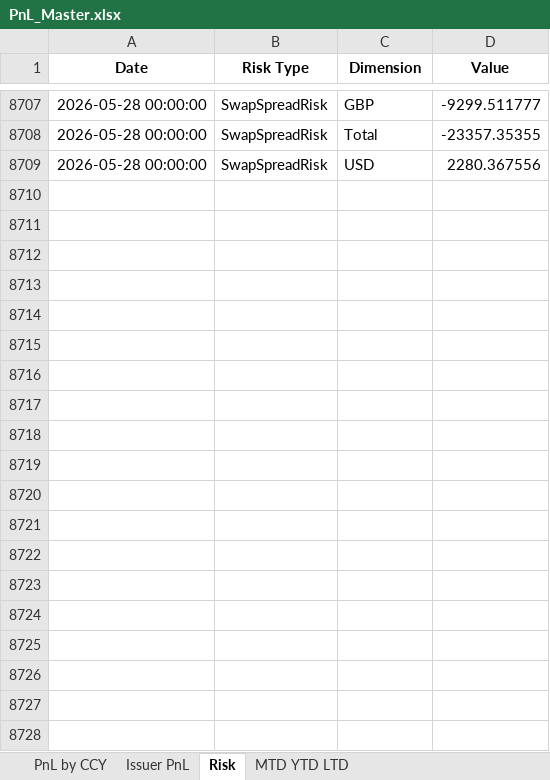
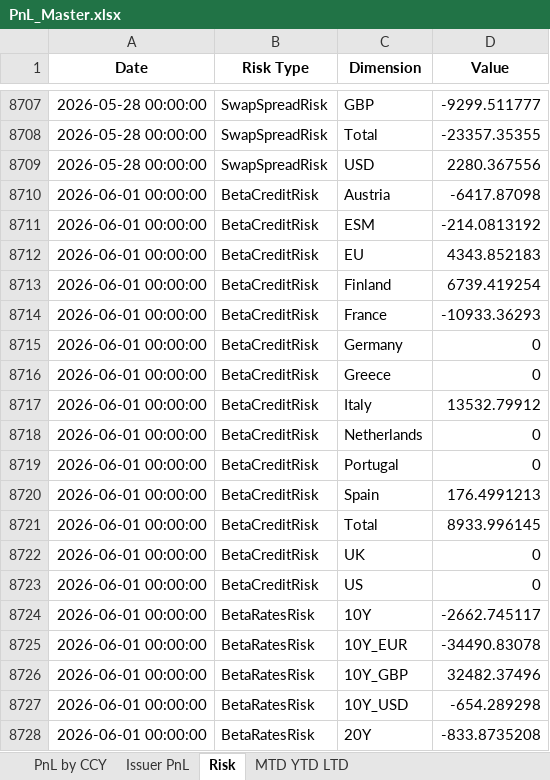
Before and after one commit to akshatssrivv/PnL_Master, an Excel workbook: PnL_Master.xlsx, sheet Risk, drawn as a sheet; only a part is shown, gaps mark what is left out; values as stored, in another font and other column widths than the file's, no borders; the diff covers the shown part only; the diff names each change by its address in the sheet, - before the commit and + after, or states it on an @@ line.

Commit message:
Add files via upload

```diff
--- a/PnL_Master.xlsx (sheet Risk)
+++ b/PnL_Master.xlsx (sheet Risk)
+row 8710: 2026-06-01 00:00:00 | BetaCreditRisk | Austria | -6417.87098
+row 8711: 2026-06-01 00:00:00 | BetaCreditRisk | ESM | -214.0813192
+row 8712: 2026-06-01 00:00:00 | BetaCreditRisk | EU | 4343.852183
+row 8713: 2026-06-01 00:00:00 | BetaCreditRisk | Finland | 6739.419254
+row 8714: 2026-06-01 00:00:00 | BetaCreditRisk | France | -10933.36293
+row 8715: 2026-06-01 00:00:00 | BetaCreditRisk | Germany | 0
+row 8716: 2026-06-01 00:00:00 | BetaCreditRisk | Greece | 0
+row 8717: 2026-06-01 00:00:00 | BetaCreditRisk | Italy | 13532.79912
+row 8718: 2026-06-01 00:00:00 | BetaCreditRisk | Netherlands | 0
+row 8719: 2026-06-01 00:00:00 | BetaCreditRisk | Portugal | 0
+row 8720: 2026-06-01 00:00:00 | BetaCreditRisk | Spain | 176.4991213
+row 8721: 2026-06-01 00:00:00 | BetaCreditRisk | Total | 8933.996145
+row 8722: 2026-06-01 00:00:00 | BetaCreditRisk | UK | 0
+row 8723: 2026-06-01 00:00:00 | BetaCreditRisk | US | 0
+row 8724: 2026-06-01 00:00:00 | BetaRatesRisk | 10Y | -2662.745117
+row 8725: 2026-06-01 00:00:00 | BetaRatesRisk | 10Y_EUR | -34490.83078
+row 8726: 2026-06-01 00:00:00 | BetaRatesRisk | 10Y_GBP | 32482.37496
+row 8727: 2026-06-01 00:00:00 | BetaRatesRisk | 10Y_USD | -654.289298
+row 8728: 2026-06-01 00:00:00 | BetaRatesRisk | 20Y | -833.8735208
```
Also changed, not shown: 365 added rows elsewhere in this sheet, sheet PnL by CCY, sheet Issuer PnL, sheet MTD YTD LTD.
